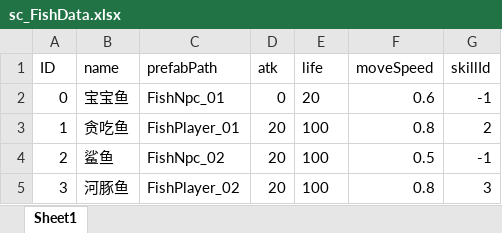
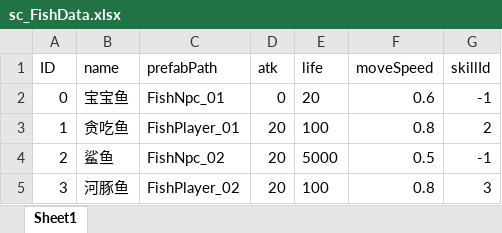
Before and after one commit to ZhangQichao1988/MultiGreedyFish, an Excel workbook: xlsx/sc_FishData.xlsx, sheet Sheet1, drawn as a sheet; values as stored, in another font and other column widths than the file's, no borders; the diff names each change by its address in the sheet, - before the commit and + after, or states it on an @@ line.

```diff
--- a/xlsx/sc_FishData.xlsx (sheet Sheet1)
+++ b/xlsx/sc_FishData.xlsx (sheet Sheet1)
-E4 (life): 100
+E4 (life): 5000
```
Also changed, not shown: xlsx/c_FishBuffData.xlsx, xlsx/sc_Config.xlsx, 18 other files.
